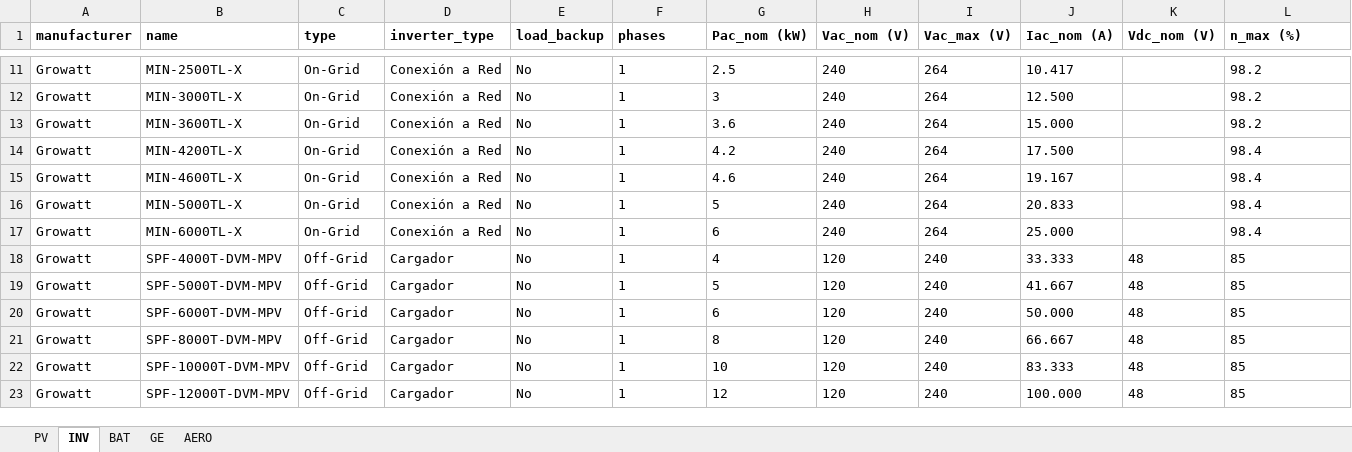
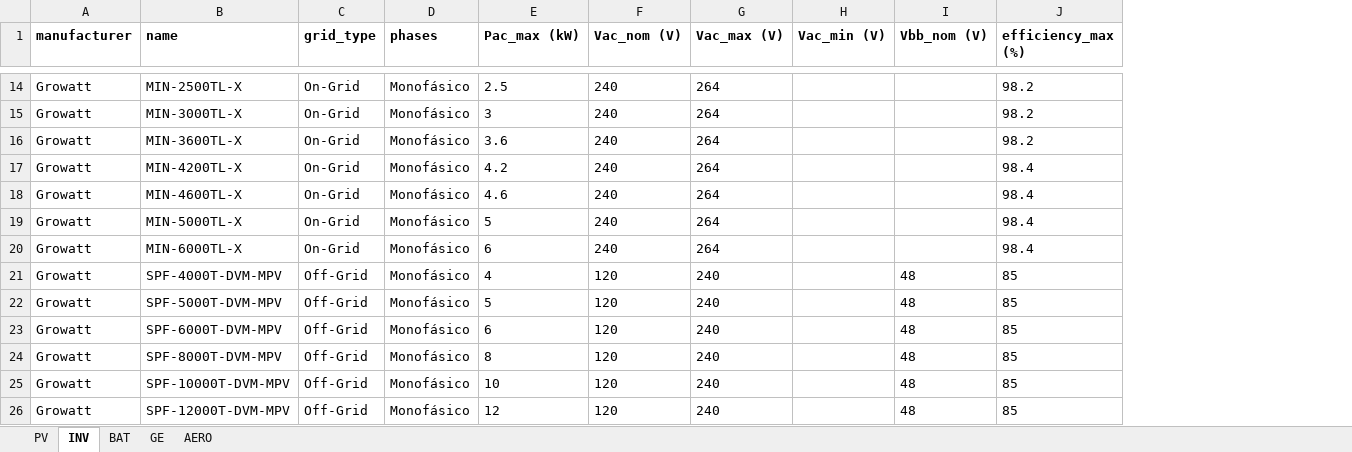
Before and after one commit to Himperion/apps-energy-generation, an Excel workbook: files/[DATA] - Components.xlsx, sheet INV, drawn as a sheet; only a part is shown, gaps mark what is left out; values as stored, in another font and other column widths than the file's, no borders; removed rows and columns are numbered as before the commit, all else as after; the diff covers the shown part only; the diff names each change by its address in the sheet, - before the commit and + after, or states it on an @@ line.

```diff
--- a/files/[DATA] - Components.xlsx (sheet INV)
+++ b/files/[DATA] - Components.xlsx (sheet INV)
-column D (inverter_type), rows 11-23: Conexión a Red | Conexión a Red | Conexión a Red | Conexión a Red | Conexión a Red | Conexión a Red | Conexión a Red | Cargador | Cargador | Cargador | Cargador | Cargador | Cargador
-column E (load_backup), rows 11-23: all No
-column J (Iac_nom (A)), rows 11-23: 10.417 | 12.500 | 15.000 | 17.500 | 19.167 | 20.833 | 25.000 | 33.333 | 41.667 | 50.000 | 66.667 | 83.333 | 100.000
+column H (Vac_min (V)), empty
-C1: type
+C1: grid_type
-E1: Pac_nom (kW)
+E1: Pac_max (kW)
-I1: Vdc_nom (V)
+I1: Vbb_nom (V)
-J1: n_max (%)
+J1: efficiency_max (%)
-D14:D26 (phases): 1
+D14:D26 (phases): Monofásico
```
Also changed, not shown: 3 added rows and 9 edited cells elsewhere in this sheet, sheet BAT, sheet GE, 12 other files.
